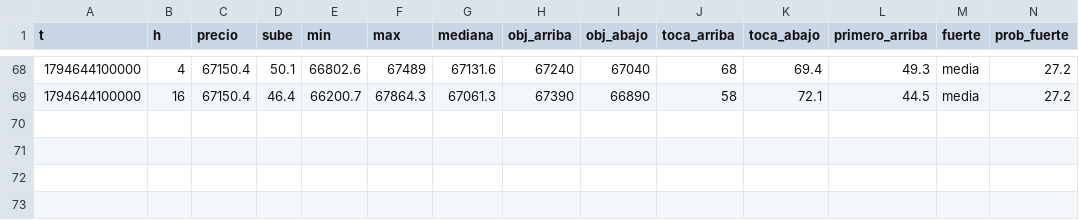
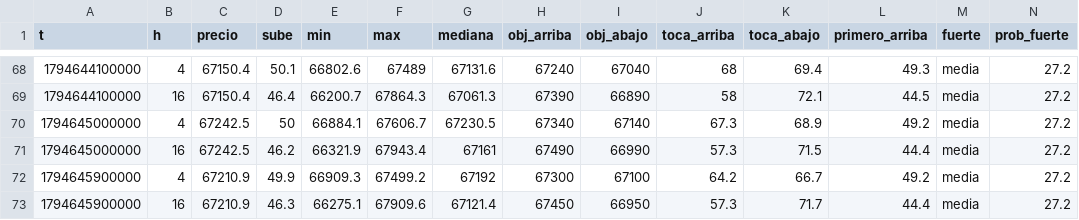
Before and after one commit to DiegoAdrian97/BTCAnalyzer, a CSV file: historial/BTC/15m/2026-11-14.csv, drawn as a sheet; only a part is shown, gaps mark what is left out; rows hold the shown columns only; the diff names each change by its address in the sheet, - before the commit and + after, or states it on an @@ line.

```diff
--- a/historial/BTC/15m/2026-11-14.csv
+++ b/historial/BTC/15m/2026-11-14.csv
+row 70: 1794645000000 | 4 | 67242.5 | 50 | 66884.1 | 67606.7 | 67230.5 | 67340 | 67140 | 67.3 | 68.9 | 49.2 | media | 27.2
+row 71: 1794645000000 | 16 | 67242.5 | 46.2 | 66321.9 | 67943.4 | 67161 | 67490 | 66990 | 57.3 | 71.5 | 44.4 | media | 27.2
+row 72: 1794645900000 | 4 | 67210.9 | 49.9 | 66909.3 | 67499.2 | 67192 | 67300 | 67100 | 64.2 | 66.7 | 49.2 | media | 27.2
+row 73: 1794645900000 | 16 | 67210.9 | 46.3 | 66275.1 | 67909.6 | 67121.4 | 67450 | 66950 | 57.3 | 71.7 | 44.4 | media | 27.2
```
Also changed, not shown: historial/BTC/30m/2026-11-14.csv, historial/BTC/5m/2026-11-14.csv, 1 other file.
